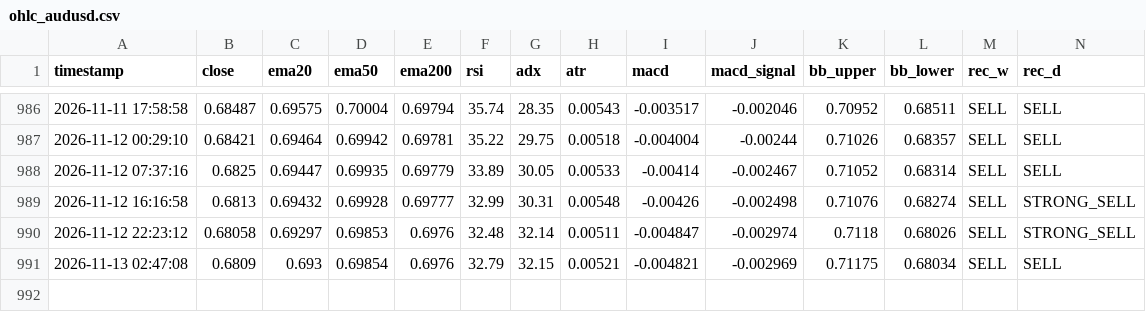
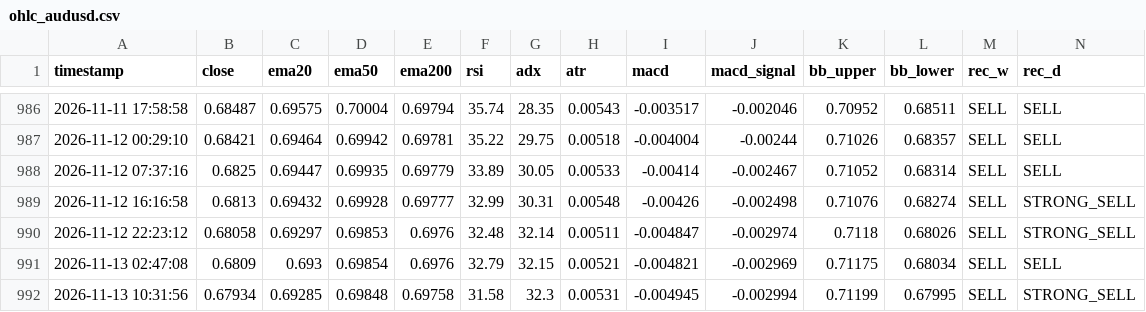
Before and after one commit to lokhrafa/TriviumDashboard, a CSV file: data/ohlc_audusd.csv, drawn as a sheet; only a part is shown, gaps mark what is left out; rows hold the shown columns only; the diff names each change by its address in the sheet, - before the commit and + after, or states it on an @@ line.

```diff
--- a/data/ohlc_audusd.csv
+++ b/data/ohlc_audusd.csv
+row 992: 2026-11-13 10:31:56 | 0.67934 | 0.69285 | 0.69848 | 0.69758 | 31.58 | 32.3 | 0.00531 | -0.004945 | -0.002994 | 0.71199 | 0.67995 | SELL | STRONG_SELL
```
Also changed, not shown: data/ohlc_eurusd.csv, data/ohlc_gbpusd.csv, 3 other files.
